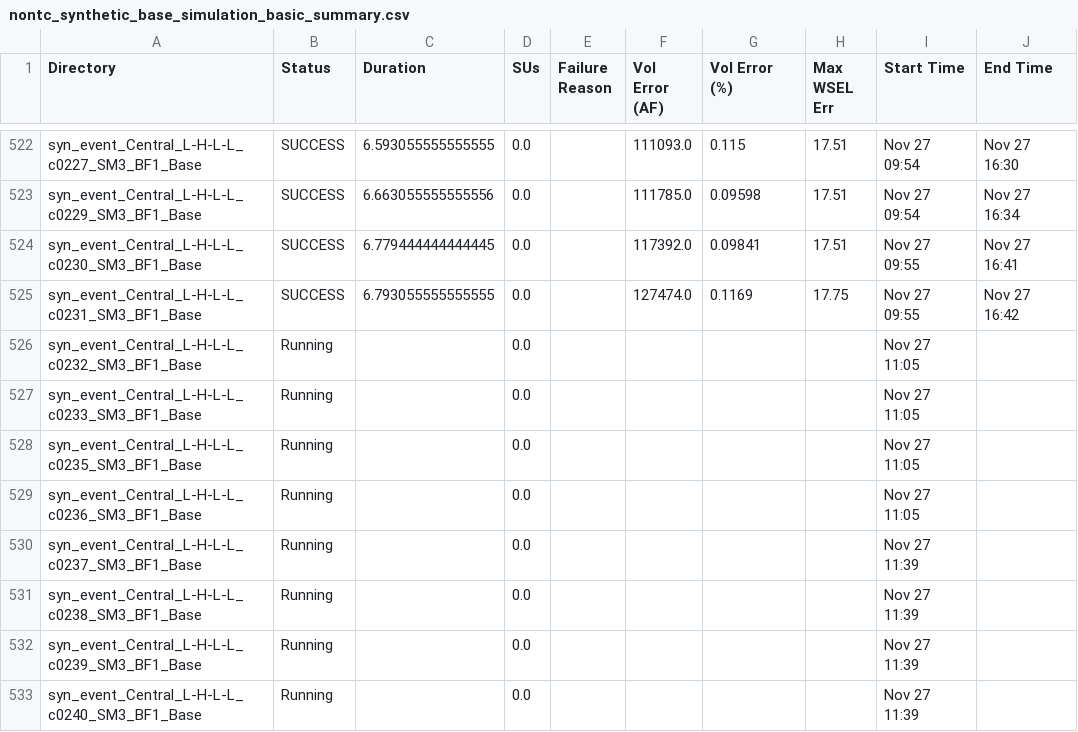
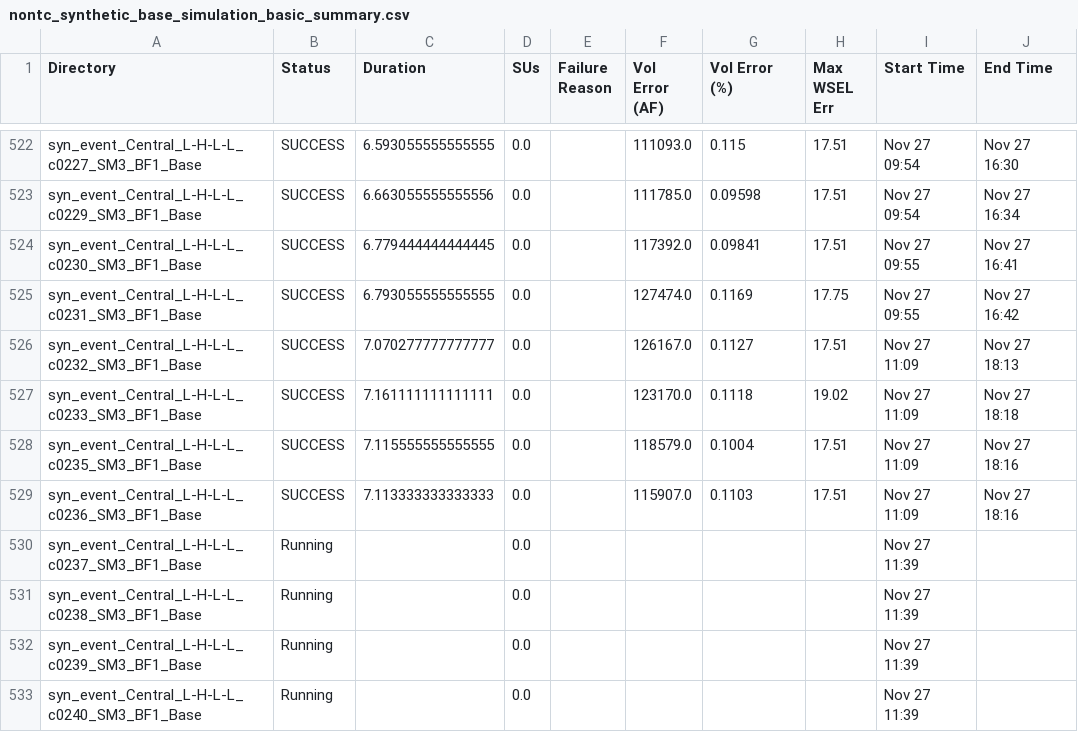
Before and after one commit to akhalid-twi/LWI-production, a CSV file: assets/aws/nontc_synthetic_base_simulation_basic_summary.csv, drawn as a sheet; only a part is shown, gaps mark what is left out; the diff covers the shown part only; the diff names each change by its address in the sheet, - before the commit and + after, or states it on an @@ line.

```diff
--- a/assets/aws/nontc_synthetic_base_simulation_basic_summary.csv
+++ b/assets/aws/nontc_synthetic_base_simulation_basic_summary.csv
-B526:B529 (Status): Running
+B526:B529 (Status): SUCCESS
-C526 (Duration): (empty)
+C526 (Duration): 7.070277777777777
-F526 (Vol Error (AF)): (empty)
+F526 (Vol Error (AF)): 126167.0
-G526 (Vol Error (%)): (empty)
+G526 (Vol Error (%)): 0.1127
-H526 (Max WSEL Err): (empty)
+H526 (Max WSEL Err): 17.51
-I526:I529 (Start Time): Nov 27 11:05
+I526:I529 (Start Time): Nov 27 11:09
-J526 (End Time): (empty)
+J526 (End Time): Nov 27 18:13
-C527 (Duration): (empty)
+C527 (Duration): 7.161111111111111
-F527 (Vol Error (AF)): (empty)
+F527 (Vol Error (AF)): 123170.0
-G527 (Vol Error (%)): (empty)
+G527 (Vol Error (%)): 0.1118
-H527 (Max WSEL Err): (empty)
+H527 (Max WSEL Err): 19.02
-J527 (End Time): (empty)
+J527 (End Time): Nov 27 18:18
-C528 (Duration): (empty)
+C528 (Duration): 7.115555555555555
-F528 (Vol Error (AF)): (empty)
+F528 (Vol Error (AF)): 118579.0
-G528 (Vol Error (%)): (empty)
+G528 (Vol Error (%)): 0.1004
-H528:H529 (Max WSEL Err): (empty)
+H528:H529 (Max WSEL Err): 17.51
-J528:J529 (End Time): (empty)
+J528:J529 (End Time): Nov 27 18:16
-C529 (Duration): (empty)
+C529 (Duration): 7.113333333333333
-F529 (Vol Error (AF)): (empty)
+F529 (Vol Error (AF)): 115907.0
-G529 (Vol Error (%)): (empty)
+G529 (Vol Error (%)): 0.1103
```
Also changed, not shown: 4 added rows and 8 edited cells elsewhere in this file, assets/aws/nontc_synthetic_base_simulation_progress.csv, 1 other file.
